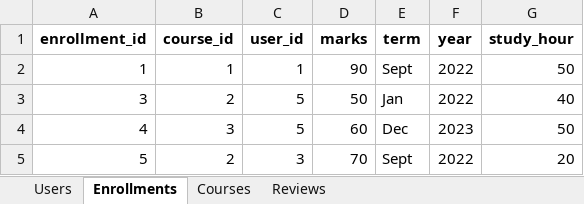
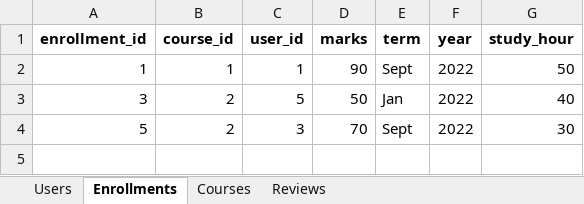
Before and after one commit to mdikram88/Software_Engineering_Project, an Excel workbook: application/Controller/static/output.xlsx, sheet Enrollments, drawn as a sheet; values as stored, in another font and other column widths than the file's, no borders; removed rows and columns are numbered as before the commit, all else as after; the diff names each change by its address in the sheet, - before the commit and + after, or states it on an @@ line.

```diff
--- a/application/Controller/static/output.xlsx (sheet Enrollments)
+++ b/application/Controller/static/output.xlsx (sheet Enrollments)
-row 4: 4 | 3 | 5 | 60 | Dec | 2023 | 50
-G4 (study_hour): 20
+G4 (study_hour): 30
```
Also changed, not shown: sheet Users, sheet Reviews, sheet Courses, 4 other files.
